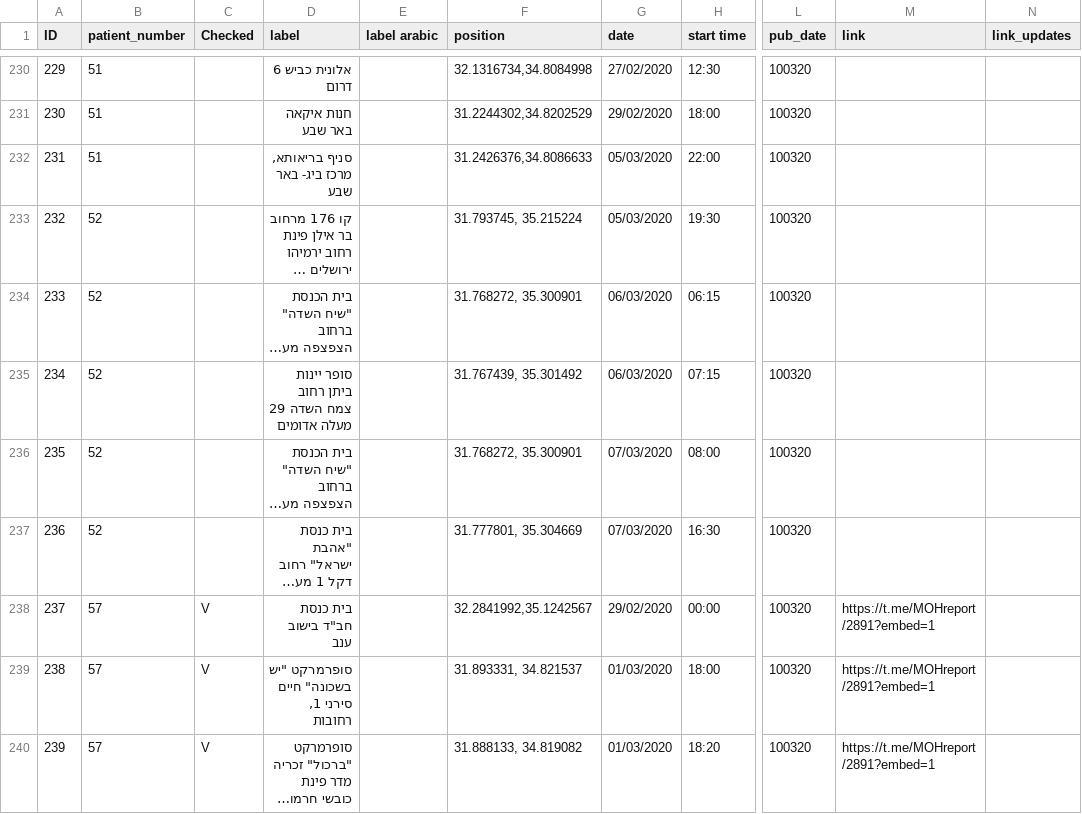
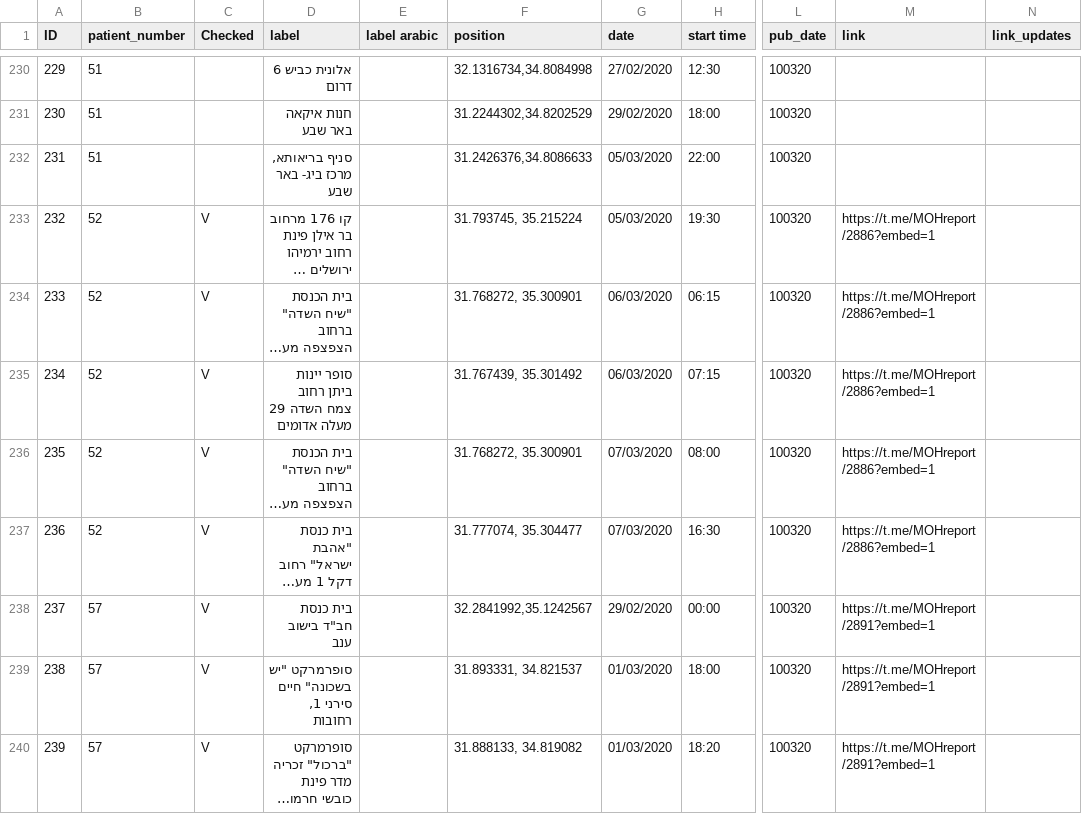
Before and after one commit to oferb/israelcoronamap, a CSV file: public/data/data.csv, drawn as a sheet; only a part is shown, gaps mark what is left out; long unchanged cells end in …; the diff names each change by its address in the sheet, - before the commit and + after, or states it on an @@ line.

Commit message:
Data update

```diff
--- a/public/data/data.csv
+++ b/public/data/data.csv
-C233:C237 (Checked): (empty)
+C233:C237 (Checked): V
-M233:M237 (link): (empty)
+M233:M237 (link): https://t.me/MOHreport/2886?embed=1
-F237 (position): 31.777801, 35.304669
+F237 (position): 31.777074, 35.304477
```
Also changed, not shown: 1 other file.
